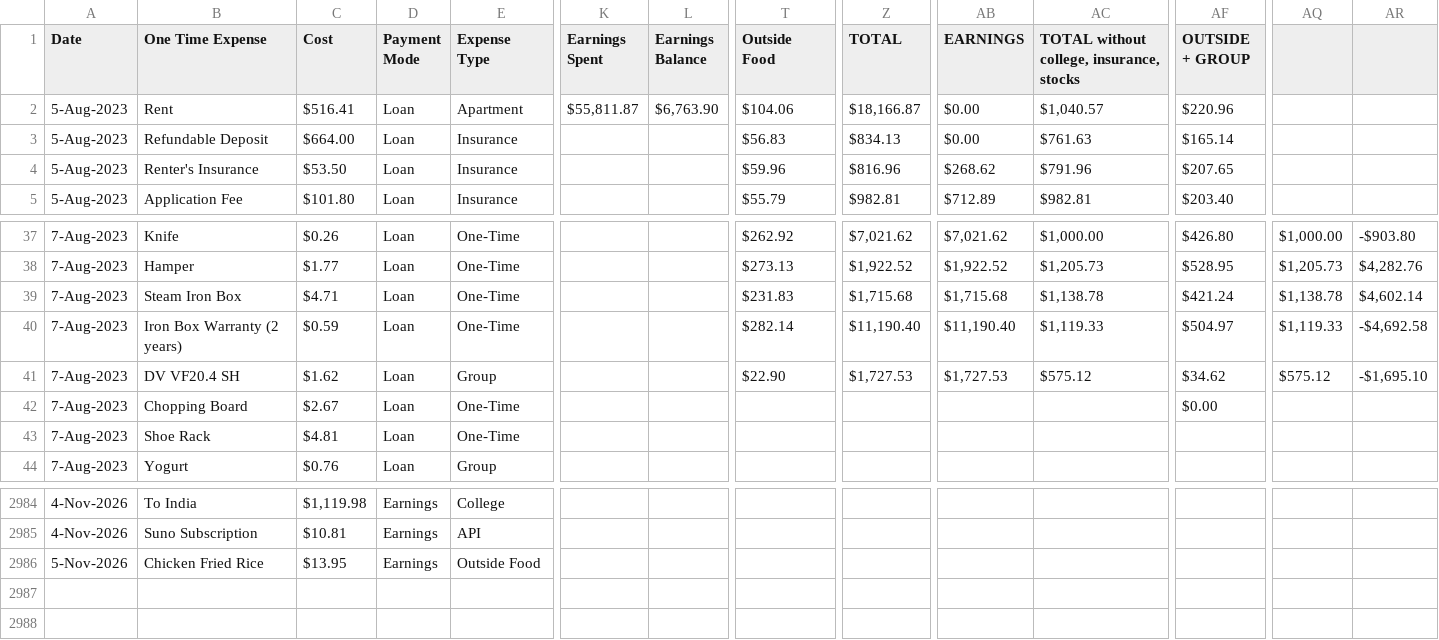
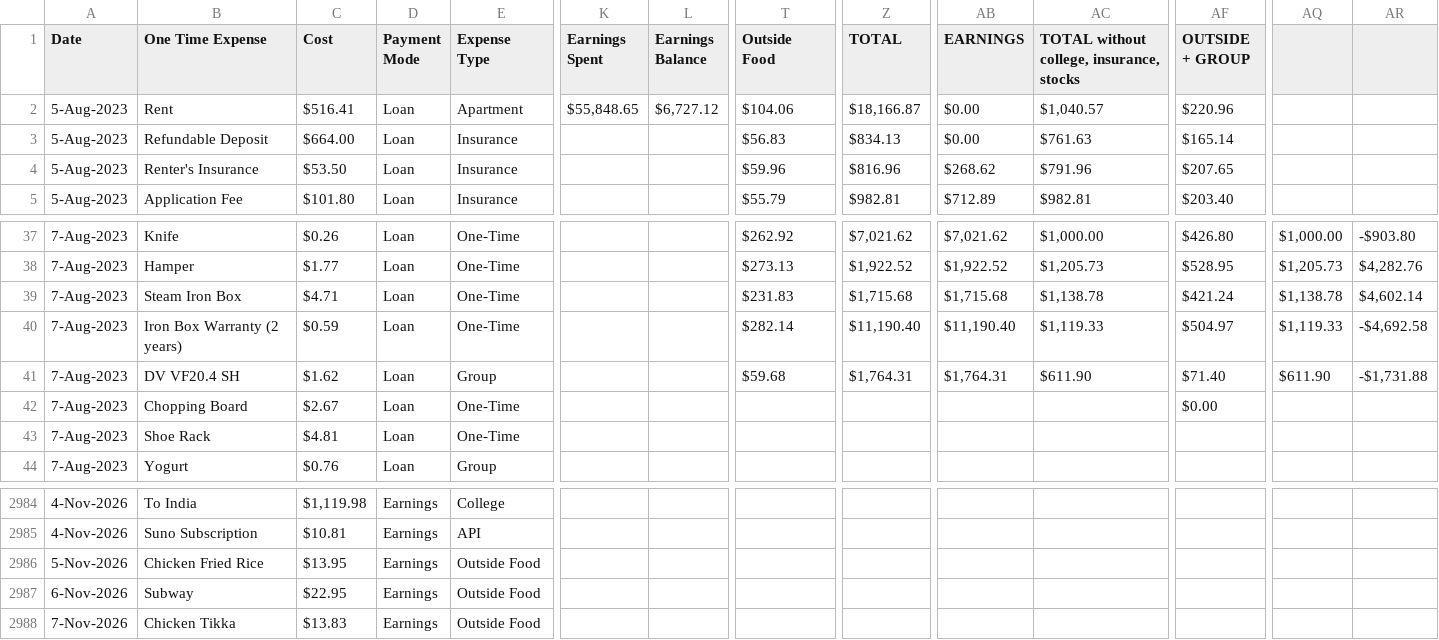
Before and after one commit to gauthiii/weight_flowchart, a CSV file: data/expenses.csv, drawn as a sheet; only a part is shown, gaps mark what is left out; rows hold the shown columns only; the diff names each change by its address in the sheet, - before the commit and + after, or states it on an @@ line.

```diff
--- a/data/expenses.csv
+++ b/data/expenses.csv
-K2 (Earnings Spent): $55,811.87
+K2 (Earnings Spent): $55,848.65
-L2 (Earnings Balance): $6,763.90
+L2 (Earnings Balance): $6,727.12
-T41 (Outside Food): $22.90
+T41 (Outside Food): $59.68
-Z41 (TOTAL): $1,727.53
+Z41 (TOTAL): $1,764.31
-AB41 (EARNINGS): $1,727.53
+AB41 (EARNINGS): $1,764.31
-AC41: $575.12
+AC41: $611.90
-AF41 (OUTSIDE + GROUP): $34.62
+AF41 (OUTSIDE + GROUP): $71.40
-AQ41: $575.12
+AQ41: $611.90
-AR41: -$1,695.10
+AR41: -$1,731.88
+row 2987: 6-Nov-2026 | Subway | $22.95 | Earnings | Outside Food
+row 2988: 7-Nov-2026 | Chicken Tikka | $13.83 | Earnings | Outside Food
```
Also changed, not shown: data/calories.csv, 4 other files.
